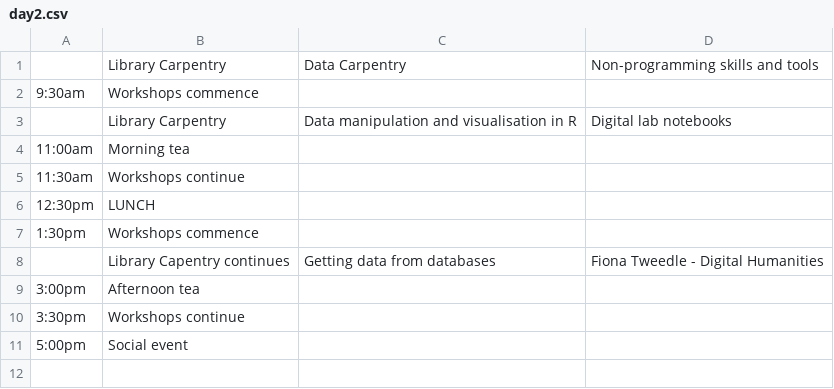
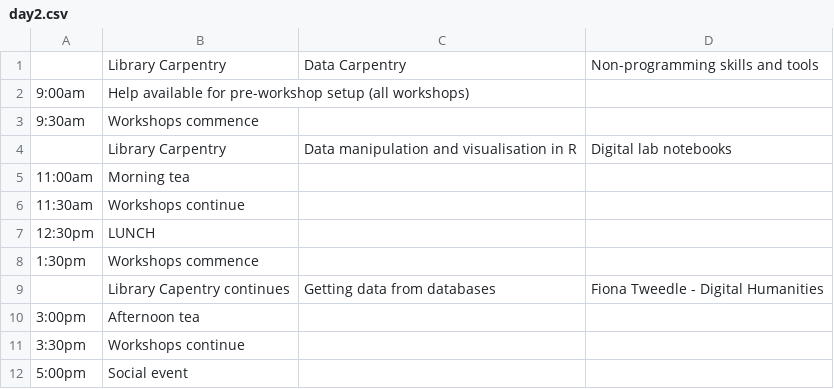
Before and after one commit to resbaz/resbaz2018, a CSV file: dunedin/day2.csv, drawn as a sheet; the diff names each change by its address in the sheet, - before the commit and + after, or states it on an @@ line.

Commit message:
Update day2.csv

```diff
--- a/dunedin/day2.csv
+++ b/dunedin/day2.csv
+row 2: 9:00am | Help available for pre-workshop setup (all workshops)
```
